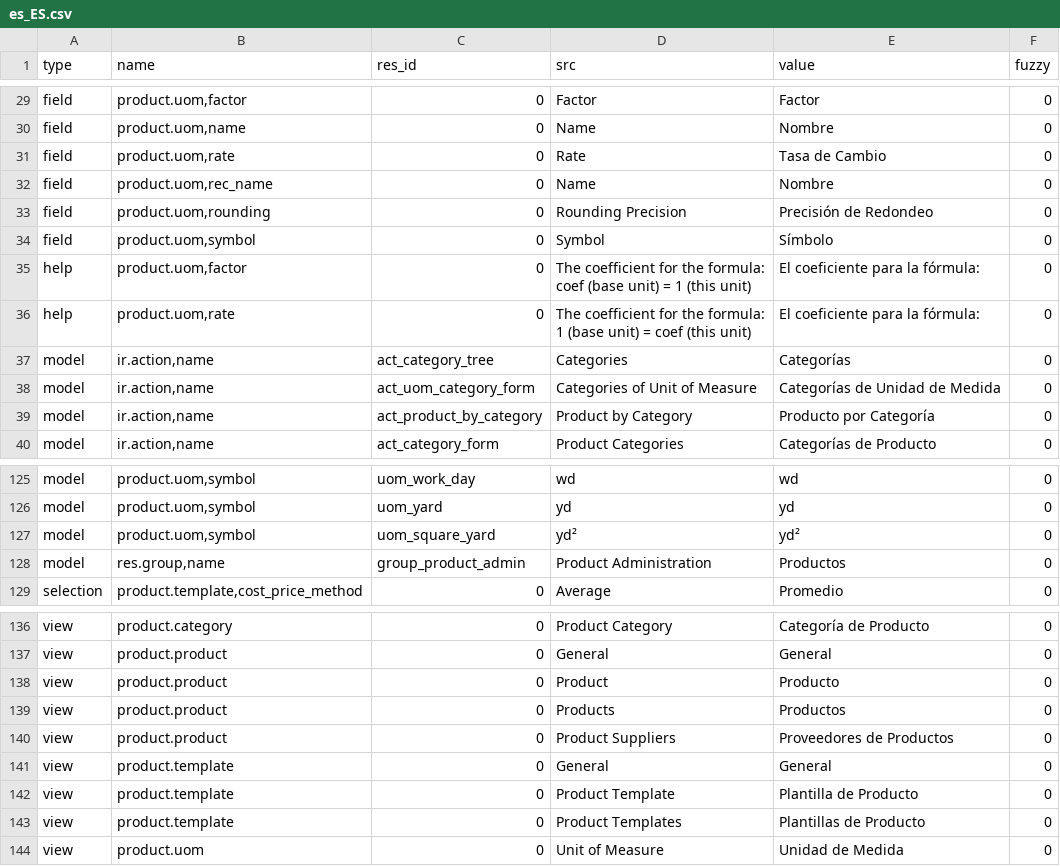
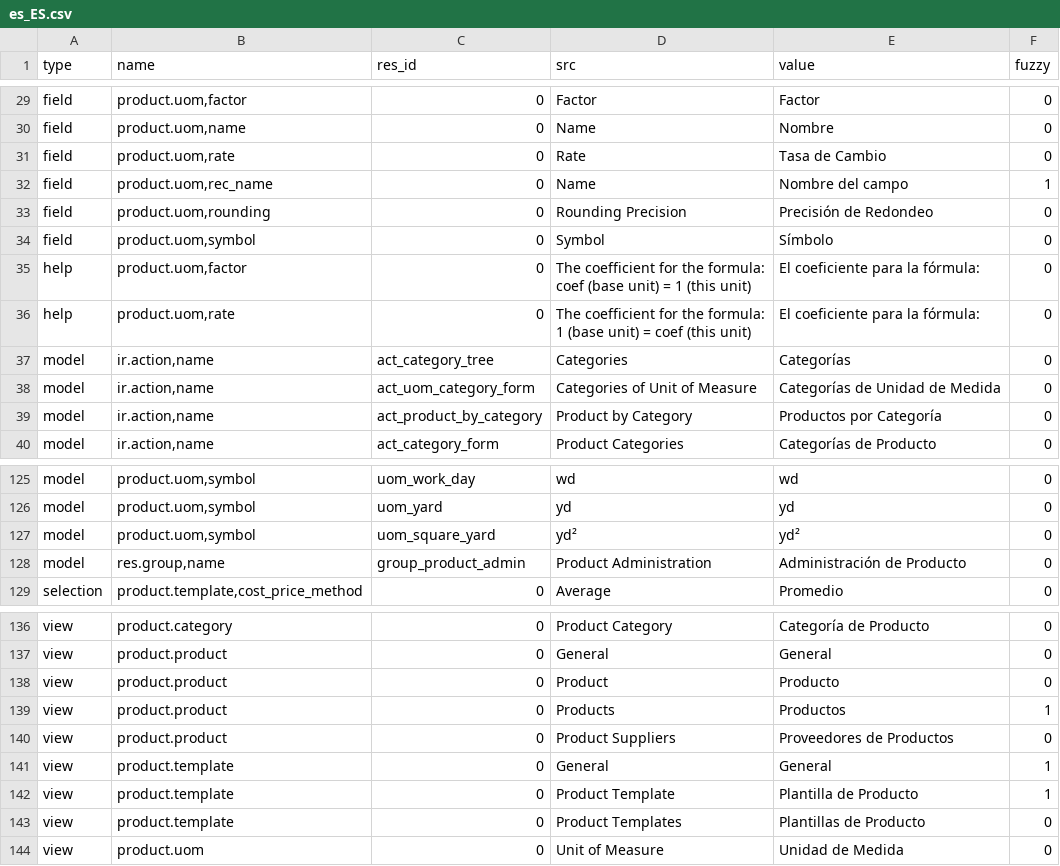
Before and after one commit to coopengo/product, a CSV file: es_ES.csv, drawn as a sheet; only a part is shown, gaps mark what is left out; the diff covers the shown part only.

```diff
--- a/es_ES.csv
+++ b/es_ES.csv
@@ -31,3 +31,3 @@ field,"product.uom,name",0,Name,Nombre,0
 field,"product.uom,rate",0,Rate,Tasa de Cambio,0
-field,"product.uom,rec_name",0,Name,Nombre,0
+field,"product.uom,rec_name",0,Name,Nombre del campo,1
 field,"product.uom,rounding",0,Rounding Precision,Precisión de Redondeo,0
@@ -40,3 +40,3 @@ model,"ir.action,name",act_category_tree,Categories,Categorías,0
 model,"ir.action,name",act_uom_category_form,Categories of Unit of Measure,Categorías de Unidad de Medida,0
-model,"ir.action,name",act_product_by_category,Product by Category,Producto por Categoría,0
+model,"ir.action,name",act_product_by_category,Product by Category,Productos por Categoría,0
 model,"ir.action,name",act_category_form,Product Categories,Categorías de Producto,0
@@ -129,3 +129,3 @@ model,"product.uom,symbol",uom_yard,yd,yd,0
 model,"product.uom,symbol",uom_square_yard,yd²,yd²,0
-model,"res.group,name",group_product_admin,Product Administration,Productos,0
+model,"res.group,name",group_product_admin,Product Administration,Administración de Producto,0
 selection,"product.template,cost_price_method",0,Average,Promedio,0
@@ -140,6 +140,6 @@ view,product.product,0,General,General,0
 view,product.product,0,Product,Producto,0
-view,product.product,0,Products,Productos,0
+view,product.product,0,Products,Productos,1
 view,product.product,0,Product Suppliers,Proveedores de Productos,0
-view,product.template,0,General,General,0
-view,product.template,0,Product Template,Plantilla de Producto,0
+view,product.template,0,General,General,1
+view,product.template,0,Product Template,Plantilla de Producto,1
 view,product.template,0,Product Templates,Plantillas de Producto,0
```
Also changed, not shown: 14 edited cells elsewhere in this file.
